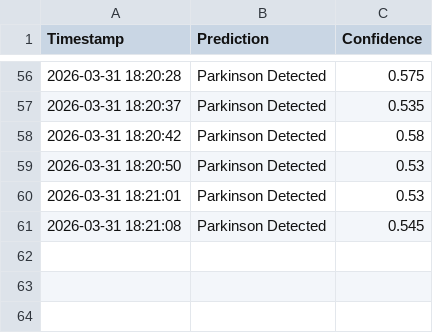
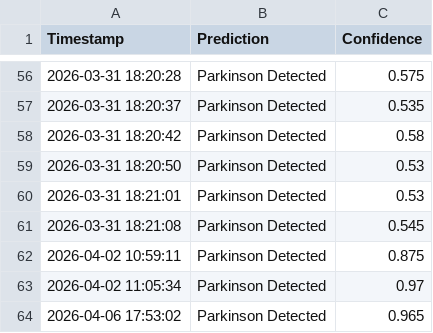
Before and after one commit to sapro313/parkinson_latest, a CSV file: backend/parkinson_results.csv, drawn as a sheet; only a part is shown, gaps mark what is left out; the diff names each change by its address in the sheet, - before the commit and + after, or states it on an @@ line.

```diff
--- a/backend/parkinson_results.csv
+++ b/backend/parkinson_results.csv
+row 62: 2026-04-02 10:59:11 | Parkinson Detected | 0.875
+row 63: 2026-04-02 11:05:34 | Parkinson Detected | 0.97
+row 64: 2026-04-06 17:53:02 | Parkinson Detected | 0.965
```
Also changed, not shown: 8 other files.
